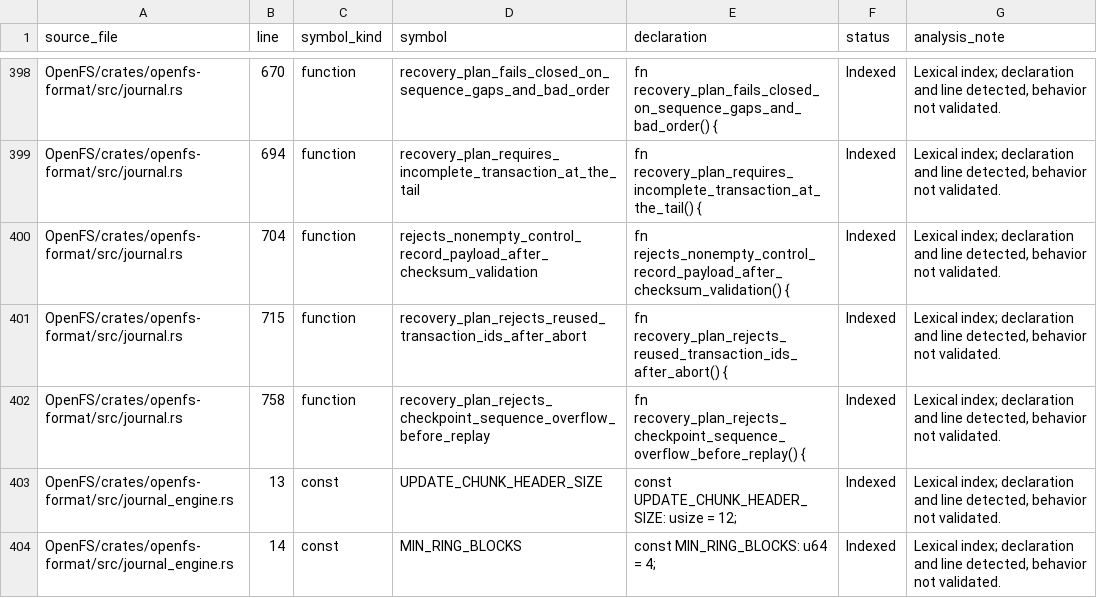
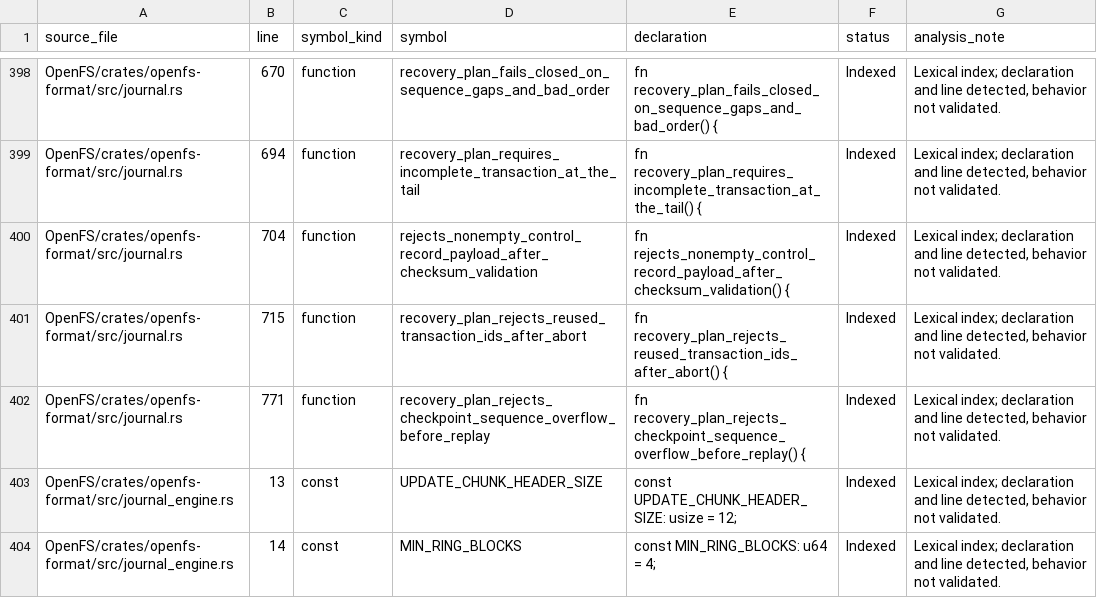
Before and after one commit to Likounsee/OpenFS, a CSV file: OpenFS/docs/INVENTAIRE_SYMBOLES.csv, drawn as a sheet; only a part is shown, gaps mark what is left out.

Commit message:
docs(inventory): refresh shifted journal test line

```diff
--- a/OpenFS/docs/INVENTAIRE_SYMBOLES.csv
+++ b/OpenFS/docs/INVENTAIRE_SYMBOLES.csv
@@ -401,3 +401,3 @@ source_file,line,symbol_kind,symbol,declaration,status,analysis_note
 "OpenFS/crates/openfs-format/src/journal.rs","715","function","recovery_plan_rejects_reused_transaction_ids_after_abort","fn recovery_plan_rejects_reused_transaction_ids_after_abort() {","Indexed","Lexical index; declaration and line detected, behavior not validated."
-"OpenFS/crates/openfs-format/src/journal.rs","758","function","recovery_plan_rejects_checkpoint_sequence_overflow_before_replay","fn recovery_plan_rejects_checkpoint_sequence_overflow_before_replay() {","Indexed","Lexical index; declaration and line detected, behavior not validated."
+"OpenFS/crates/openfs-format/src/journal.rs","771","function","recovery_plan_rejects_checkpoint_sequence_overflow_before_replay","fn recovery_plan_rejects_checkpoint_sequence_overflow_before_replay() {","Indexed","Lexical index; declaration and line detected, behavior not validated."
 "OpenFS/crates/openfs-format/src/journal_engine.rs","13","const","UPDATE_CHUNK_HEADER_SIZE","const UPDATE_CHUNK_HEADER_SIZE: usize = 12;","Indexed","Lexical index; declaration and line detected, behavior not validated."
```
